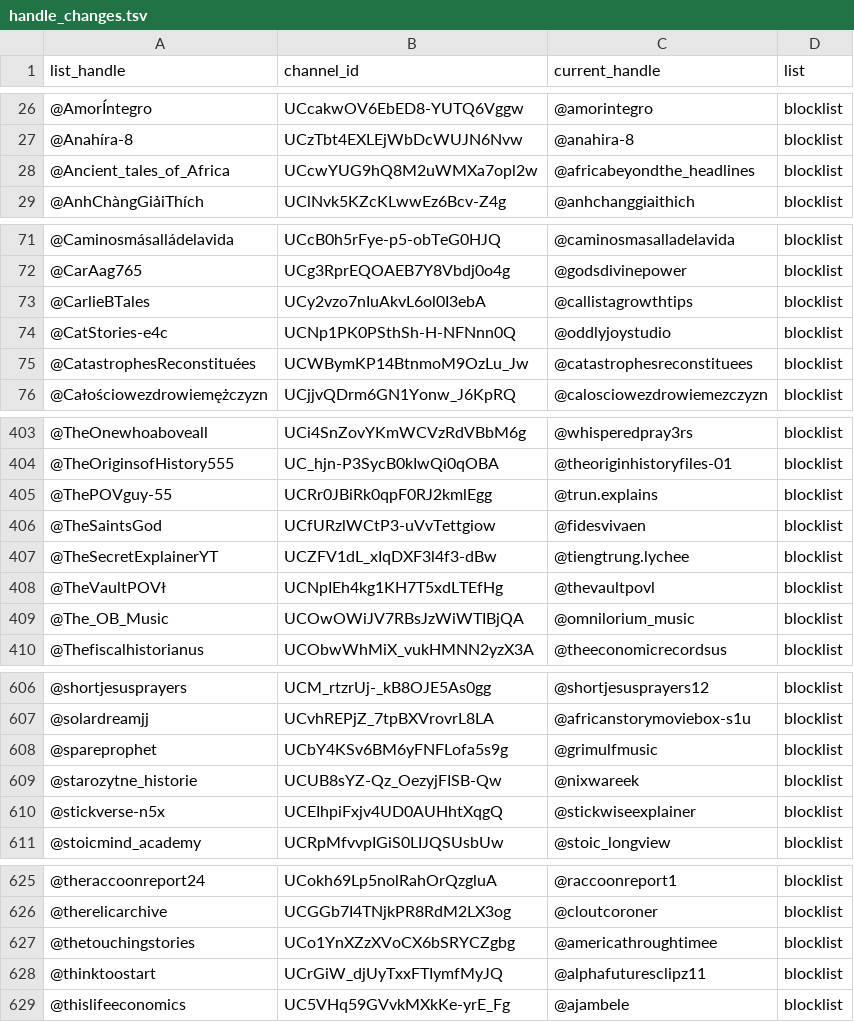
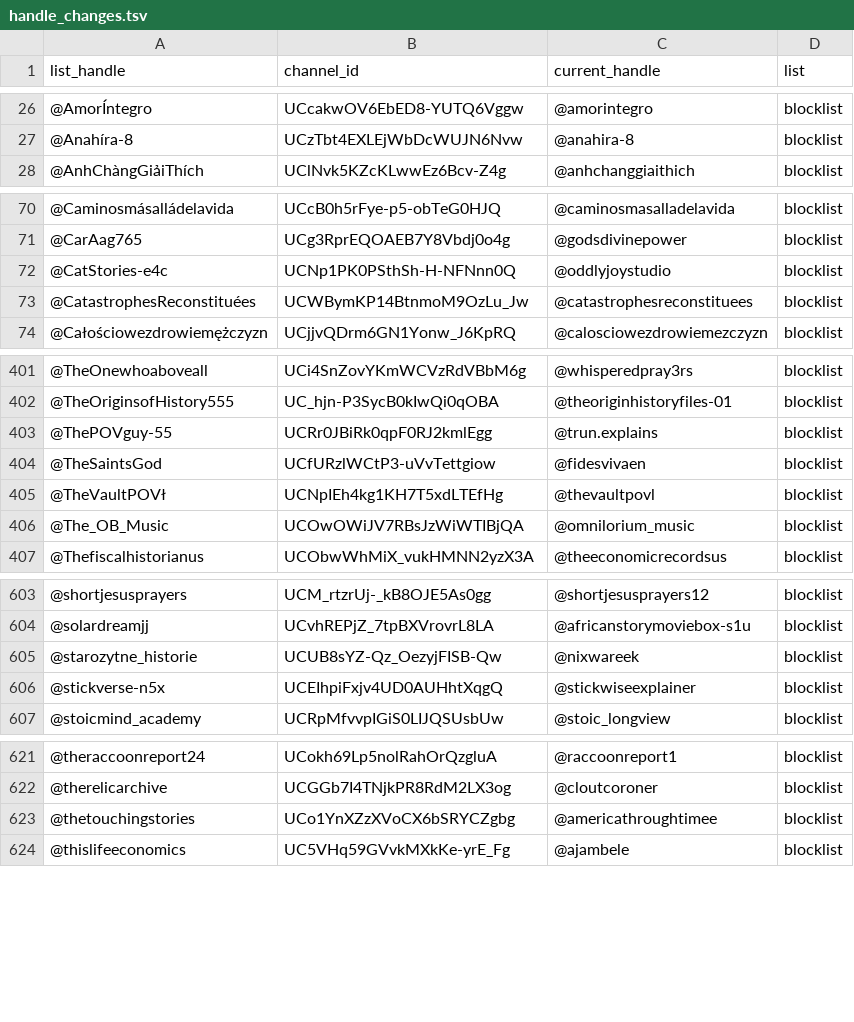
Before and after one commit to theSiegs/aislist-channel-ids, a TSV file: reports/handle_changes.tsv, drawn as a sheet; only a part is shown, gaps mark what is left out; the diff covers the shown part only.

```diff
--- a/reports/handle_changes.tsv
+++ b/reports/handle_changes.tsv
@@ -27,3 +27,2 @@ list_handle	channel_id	current_handle	list
 @Anahíra-8	UCzTbt4EXLEjWbDcWUJN6Nvw	@anahira-8	blocklist
-@Ancient_tales_of_Africa	UCcwYUG9hQ8M2uWMXa7opl2w	@africabeyondthe_headlines	blocklist
 @AnhChàngGiảiThích	UClNvk5KZcKLwwEz6Bcv-Z4g	@anhchanggiaithich	blocklist
@@ -72,3 +71,2 @@ list_handle	channel_id	current_handle	list
 @CarAag765	UCg3RprEQOAEB7Y8Vbdj0o4g	@godsdivinepower	blocklist
-@CarlieBTales	UCy2vzo7nIuAkvL6ol0I3ebA	@callistagrowthtips	blocklist
 @CatStories-e4c	UCNp1PK0PSthSh-H-NFNnn0Q	@oddlyjoystudio	blocklist
@@ -406,3 +404,2 @@ list_handle	channel_id	current_handle	list
 @TheSaintsGod	UCfURzlWCtP3-uVvTettgiow	@fidesvivaen	blocklist
-@TheSecretExplainerYT	UCZFV1dL_xIqDXF3l4f3-dBw	@tiengtrung.lychee	blocklist
 @TheVaultPOVł	UCNpIEh4kg1KH7T5xdLTEfHg	@thevaultpovl	blocklist
@@ -607,3 +604,2 @@ list_handle	channel_id	current_handle	list
 @solardreamjj	UCvhREPjZ_7tpBXVrovrL8LA	@africanstorymoviebox-s1u	blocklist
-@spareprophet	UCbY4KSv6BM6yFNFLofa5s9g	@grimulfmusic	blocklist
 @starozytne_historie	UCUB8sYZ-Qz_OezyjFISB-Qw	@nixwareek	blocklist
@@ -627,3 +623,2 @@ list_handle	channel_id	current_handle	list
 @thetouchingstories	UCo1YnXZzXVoCX6bSRYCZgbg	@americathroughtimee	blocklist
-@thinktoostart	UCrGiW_djUyTxxFTIymfMyJQ	@alphafuturesclipz11	blocklist
 @thislifeeconomics	UC5VHq59GVvkMXkKe-yrE_Fg	@ajambele	blocklist
```
Also changed, not shown: 1 removed row elsewhere in this file, lists/aislist_warnlist_channels.tsv, 7 other files.
